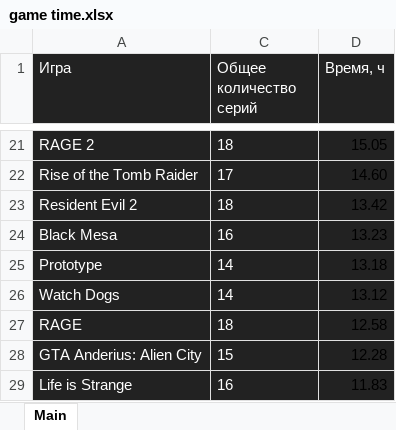
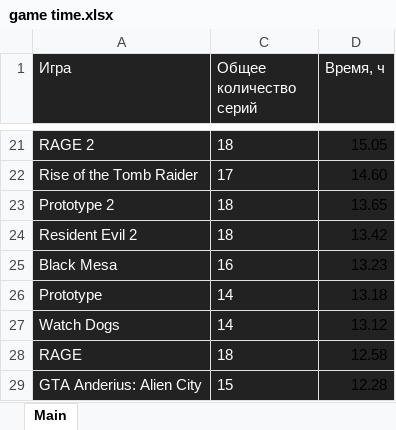
Before and after one commit to PaceGG/Episode-Chooser, an Excel workbook: game time.xlsx, sheet Main, drawn as a sheet; only a part is shown, gaps mark what is left out; the shorter side is filled out with more unchanged rows; values as stored, in another font and other column widths than the file's, no borders; conditional formats not drawn; the diff names each change by its address in the sheet, - before the commit and + after, or states it on an @@ line.

```diff
--- a/game time.xlsx (sheet Main)
+++ b/game time.xlsx (sheet Main)
+row 23: Prototype 2 | 18 | 13.65
```
Also changed, not shown: 2 other files.
